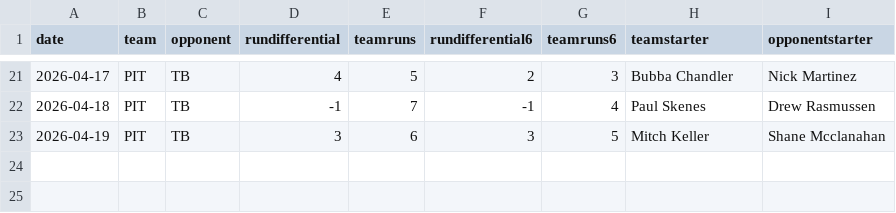
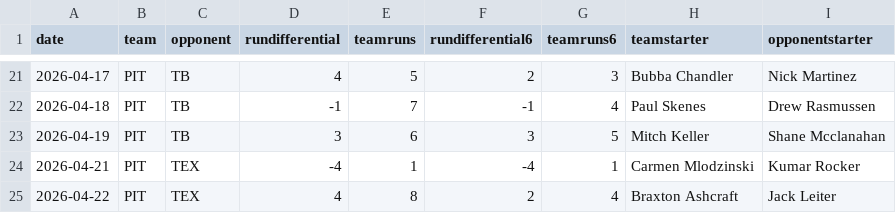
Before and after one commit to fantasy-toolz/mlb-predictions, a CSV file: data/2026/teams/PIT.csv, drawn as a sheet; only a part is shown, gaps mark what is left out.

```diff
--- a/data/2026/teams/PIT.csv
+++ b/data/2026/teams/PIT.csv
@@ -23 +23,3 @@ date,team,opponent,rundifferential,teamruns,rundifferential6,teamruns6,teamstart
 2026-04-19,PIT,TB,3,6,3,5,Mitch Keller,Shane Mcclanahan
+2026-04-21,PIT,TEX,-4,1,-4,1,Carmen Mlodzinski,Kumar Rocker
+2026-04-22,PIT,TEX,4,8,2,4,Braxton Ashcraft,Jack Leiter
```
Also changed, not shown: data/2026/teams/ATL.csv, data/2026/teams/CIN.csv, 32 other files.
